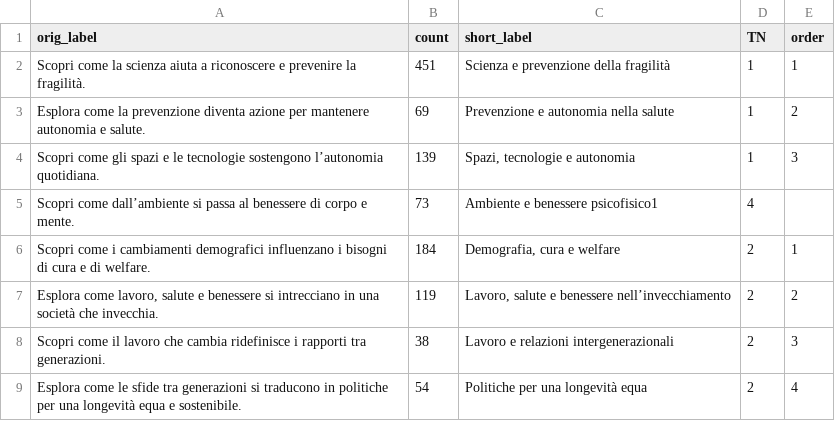
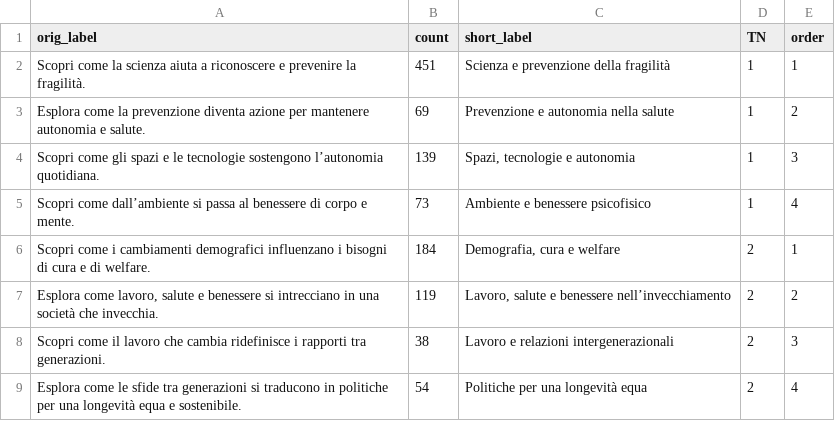
Before and after one commit to Naviden/age-it-publications, a CSV file: data/processed/donut_data.csv, drawn as a sheet.

```diff
--- a/data/processed/donut_data.csv
+++ b/data/processed/donut_data.csv
@@ -4,3 +4,3 @@ Esplora come la prevenzione diventa azione per mantenere autonomia e salute.,69,
 Scopri come gli spazi e le tecnologie sostengono l’autonomia quotidiana.,139,"Spazi, tecnologie e autonomia",1,3
-Scopri come dall’ambiente si passa al benessere di corpo e mente.,73,Ambiente e benessere psicofisico1,4
+Scopri come dall’ambiente si passa al benessere di corpo e mente.,73,Ambiente e benessere psicofisico,1,4
 Scopri come i cambiamenti demografici influenzano i bisogni di cura e di welfare.,184,"Demografia, cura e welfare",2,1
```
Also changed, not shown: 1 other file.
